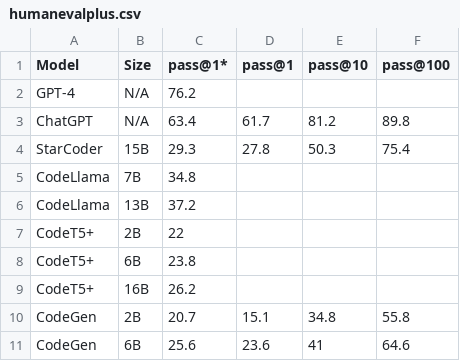
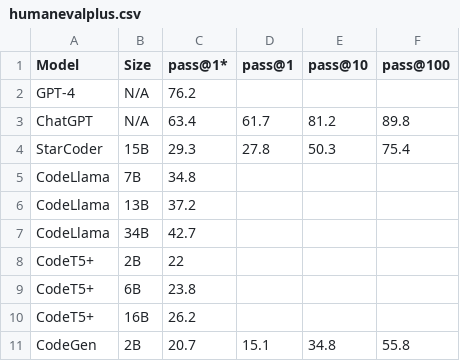
Before and after one commit to evalplus/evalplus.github.io, a CSV file: humanevalplus.csv, drawn as a sheet; only a part is shown; the shorter side is filled out with more unchanged rows.

```diff
--- a/humanevalplus.csv
+++ b/humanevalplus.csv
@@ -6,2 +6,3 @@ CodeLlama,7B,34.8,,,
 CodeLlama,13B,37.2,,,
+CodeLlama,34B,42.7,,,
 CodeT5+,2B,22,,,
```
Also changed, not shown: humaneval.csv.
